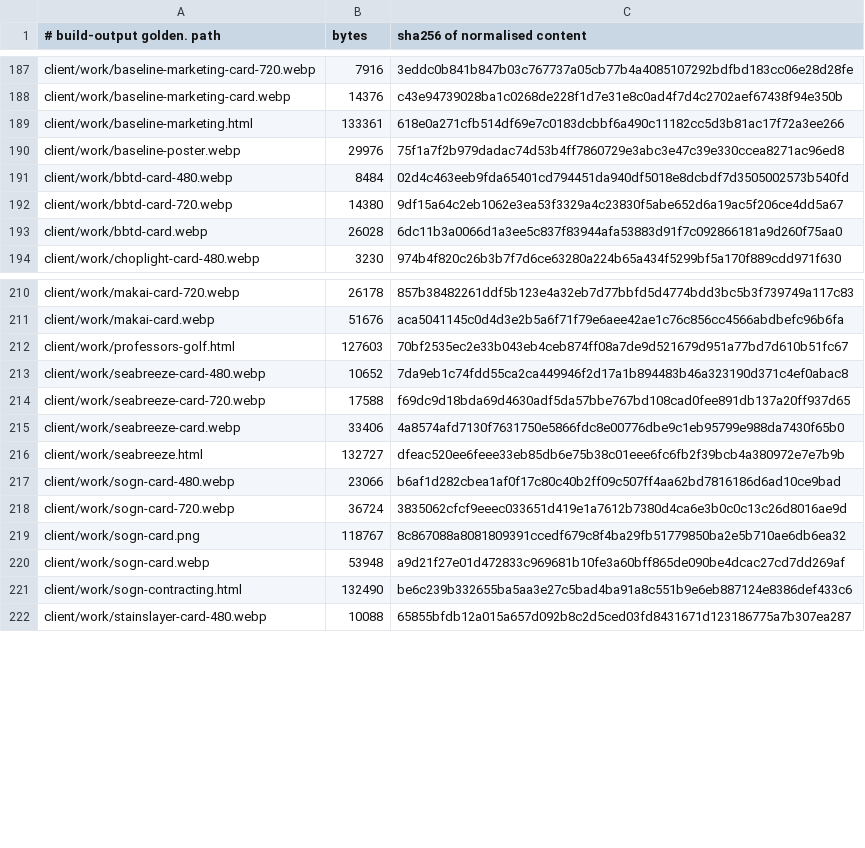
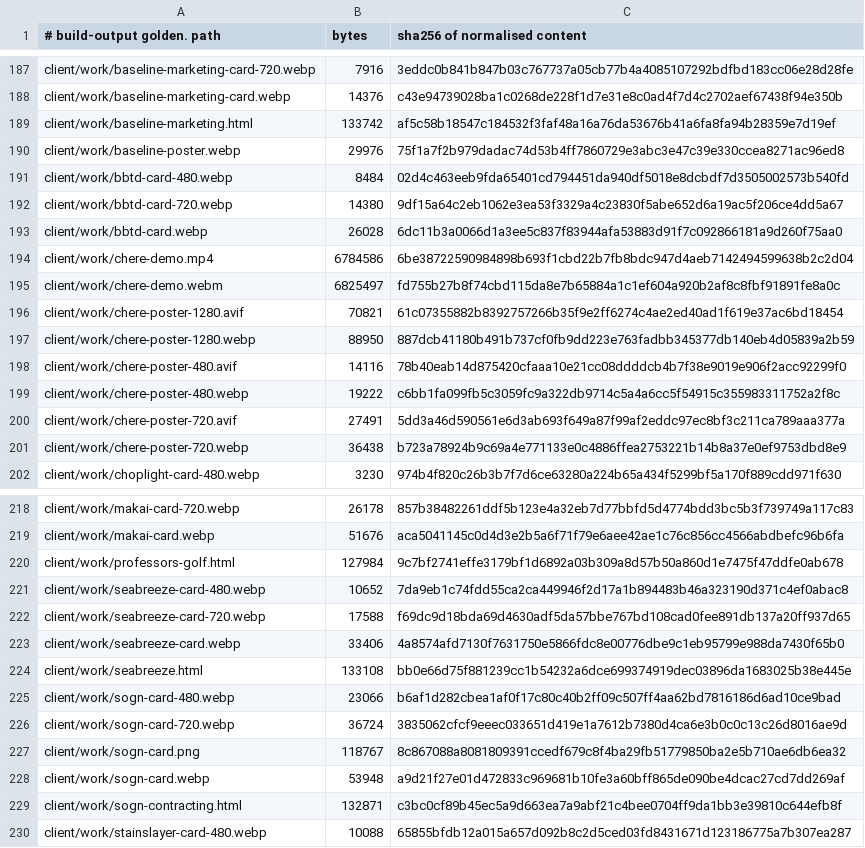
Before and after one commit to Preston2012/winterscode, a TSV file: .goldens/manifest.tsv, drawn as a sheet; only a part is shown, gaps mark what is left out; the diff covers the shown part only.

```diff
--- a/.goldens/manifest.tsv
+++ b/.goldens/manifest.tsv
@@ -188,3 +188,3 @@ client/work/baseline-marketing-card-720.webp	7916	3eddc0b841b847b03c767737a05cb7
 client/work/baseline-marketing-card.webp	14376	c43e94739028ba1c0268de228f1d7e31e8c0ad4f7d4c2702aef67438f94e350b
-client/work/baseline-marketing.html	133361	618e0a271cfb514df69e7c0183dcbbf6a490c11182cc5d3b81ac17f72a3ee266
+client/work/baseline-marketing.html	133742	af5c58b18547c184532f3faf48a16a76da53676b41a6fa8fa94b28359e7d19ef
 client/work/baseline-poster.webp	29976	75f1a7f2b979dadac74d53b4ff7860729e3abc3e47c39e330ccea8271ac96ed8
@@ -193,2 +193,10 @@ client/work/bbtd-card-720.webp	14380	9df15a64c2eb1062e3ea53f3329a4c23830f5abe652
 client/work/bbtd-card.webp	26028	6dc11b3a0066d1a3ee5c837f83944afa53883d91f7c092866181a9d260f75aa0
+client/work/chere-demo.mp4	6784586	6be38722590984898b693f1cbd22b7fb8bdc947d4aeb7142494599638b2c2d04
+client/work/chere-demo.webm	6825497	fd755b27b8f74cbd115da8e7b65884a1c1ef604a920b2af8c8fbf91891fe8a0c
+client/work/chere-poster-1280.avif	70821	61c07355882b8392757266b35f9e2ff6274c4ae2ed40ad1f619e37ac6bd18454
+client/work/chere-poster-1280.webp	88950	887dcb41180b491b737cf0fb9dd223e763fadbb345377db140eb4d05839a2b59
+client/work/chere-poster-480.avif	14116	78b40eab14d875420cfaaa10e21cc08ddddcb4b7f38e9019e906f2acc92299f0
+client/work/chere-poster-480.webp	19222	c6bb1fa099fb5c3059fc9a322db9714c5a4a6cc5f54915c355983311752a2f8c
+client/work/chere-poster-720.avif	27491	5dd3a46d590561e6d3ab693f649a87f99af2eddc97ec8bf3c211ca789aaa377a
+client/work/chere-poster-720.webp	36438	b723a78924b9c69a4e771133e0c4886ffea2753221b14b8a37e0ef9753dbd8e9
 client/work/choplight-card-480.webp	3230	974b4f820c26b3b7f7d6ce63280a224b65a434f5299bf5a170f889cdd971f630
@@ -211,3 +219,3 @@ client/work/makai-card-720.webp	26178	857b38482261ddf5b123e4a32eb7d77bbfd5d4774b
 client/work/makai-card.webp	51676	aca5041145c0d4d3e2b5a6f71f79e6aee42ae1c76c856cc4566abdbefc96b6fa
-client/work/professors-golf.html	127603	70bf2535ec2e33b043eb4ceb874ff08a7de9d521679d951a77bd7d610b51fc67
+client/work/professors-golf.html	127984	9c7bf2741effe3179bf1d6892a03b309a8d57b50a860d1e7475f47ddfe0ab678
 client/work/seabreeze-card-480.webp	10652	7da9eb1c74fdd55ca2ca449946f2d17a1b894483b46a323190d371c4ef0abac8
@@ -215,3 +223,3 @@ client/work/seabreeze-card-720.webp	17588	f69dc9d18bda69d4630adf5da57bbe767bd108
 client/work/seabreeze-card.webp	33406	4a8574afd7130f7631750e5866fdc8e00776dbe9c1eb95799e988da7430f65b0
-client/work/seabreeze.html	132727	dfeac520ee6feee33eb85db6e75b38c01eee6fc6fb2f39bcb4a380972e7e7b9b
+client/work/seabreeze.html	133108	bb0e66d75f881239cc1b54232a6dce699374919dec03896da1683025b38e445e
 client/work/sogn-card-480.webp	23066	b6af1d282cbea1af0f17c80c40b2ff09c507ff4aa62bd7816186d6ad10ce9bad
@@ -220,3 +228,3 @@ client/work/sogn-card.png	118767	8c867088a8081809391ccedf679c8f4ba29fb51779850ba
 client/work/sogn-card.webp	53948	a9d21f27e01d472833c969681b10fe3a60bff865de090be4dcac27cd7dd269af
-client/work/sogn-contracting.html	132490	be6c239b332655ba5aa3e27c5bad4ba91a8c551b9e6eb887124e8386def433c6
+client/work/sogn-contracting.html	132871	c3bc0cf89b45ec5a9d663ea7a9abf21c4bee0704ff9da1bb3e39810c644efb8f
 client/work/stainslayer-card-480.webp	10088	65855bfdb12a015a657d092b8c2d5ced03fd8431671d123186775a7b307ea287
```
Also changed, not shown: 2 added rows, 1 removed row and 97 edited cells elsewhere in this file, 17 other files.
